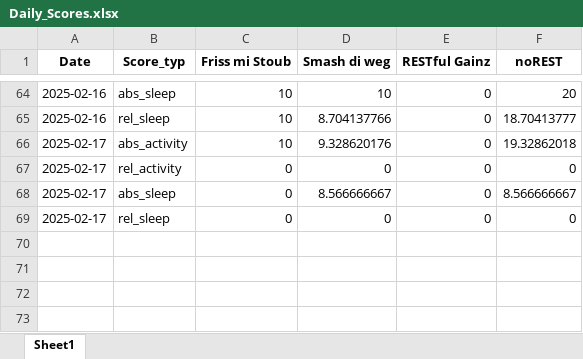
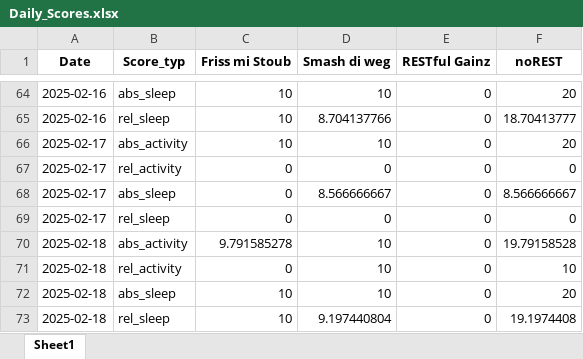
Before and after one commit to Cornibouchon/HealthyLifeFrontend01, an Excel workbook: data/Firmen/creators/2025-02-01/Daily_Scores.xlsx, sheet Sheet1, drawn as a sheet; only a part is shown, gaps mark what is left out; values as stored, in another font and other column widths than the file's, no borders; the diff names each change by its address in the sheet, - before the commit and + after, or states it on an @@ line.

```diff
--- a/data/Firmen/creators/2025-02-01/Daily_Scores.xlsx (sheet Sheet1)
+++ b/data/Firmen/creators/2025-02-01/Daily_Scores.xlsx (sheet Sheet1)
-D66 (Smash di weg): 9.328620176
+D66 (Smash di weg): 10
-F66 (noREST): 19.32862018
+F66 (noREST): 20
+row 70: 2025-02-18 | abs_activity | 9.791585278 | 10 | 0 | 19.79158528
+row 71: 2025-02-18 | rel_activity | 0 | 10 | 0 | 10
+row 72: 2025-02-18 | abs_sleep | 10 | 10 | 0 | 20
+row 73: 2025-02-18 | rel_sleep | 10 | 9.197440804 | 0 | 19.1974408
```
Also changed, not shown: data/Firmen/creators/2025-02-01/Daily_Motivations.xlsx, data/Firmen/ipt/2025-02-01/Daily_Motivations.xlsx, 1 other file.
